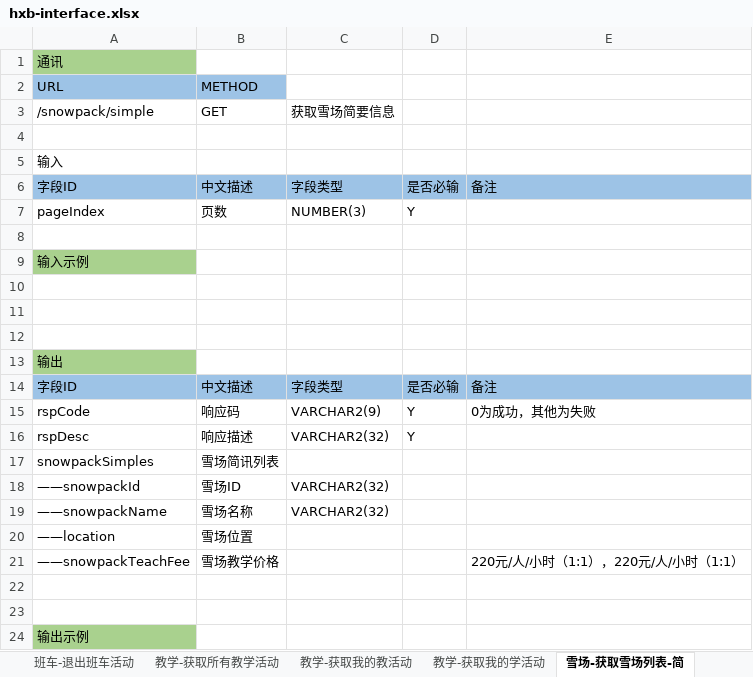
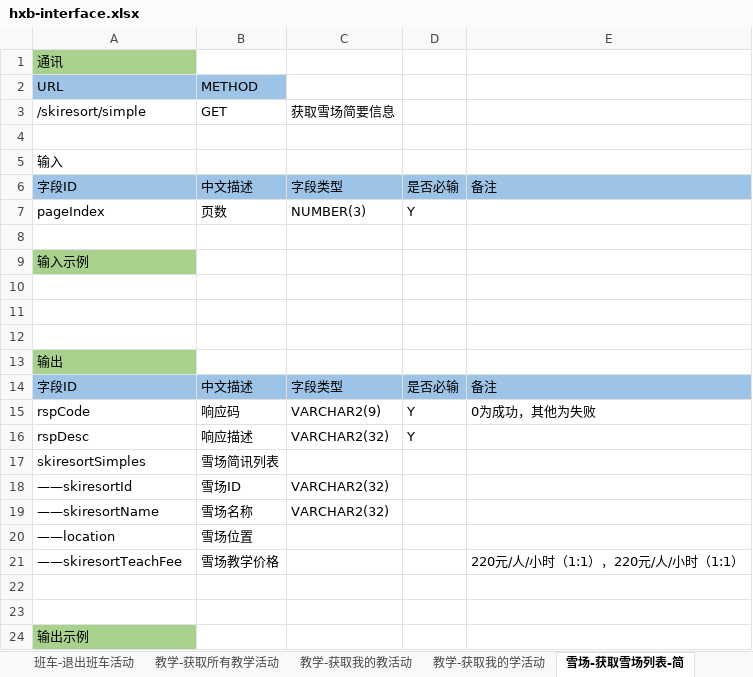
Before and after one commit to skee-t/documents, an Excel workbook: hxb-interface.xlsx, sheet 雪场-获取雪场列表-简, drawn as a sheet; values as stored, in another font and other column widths than the file's, no borders; the diff names each change by its address in the sheet, - before the commit and + after, or states it on an @@ line.

Commit message:
change the snowpack to skiresort

```diff
--- a/hxb-interface.xlsx (sheet 雪场-获取雪场列表-简)
+++ b/hxb-interface.xlsx (sheet 雪场-获取雪场列表-简)
-A3 (URL): /snowpack/simple
+A3 (URL): /skiresort/simple
-A17 (URL): snowpackSimples
+A17 (URL): skiresortSimples
-A18 (URL): ——snowpackId
+A18 (URL): ——skiresortId
-A19 (URL): ——snowpackName
+A19 (URL): ——skiresortName
-A21 (URL): ——snowpackTeachFee
+A21 (URL): ——skiresortTeachFee
```
Also changed, not shown: sheet 雪场-增加雪场, sheet 雪场-获取雪场（所有&附近&常去）, sheet 雪场-获取雪场活动, sheet 班车-获取班车点详情, sheet 班车-获取班车活动, sheet 教学-教学小队详情, 7 more sheets.
